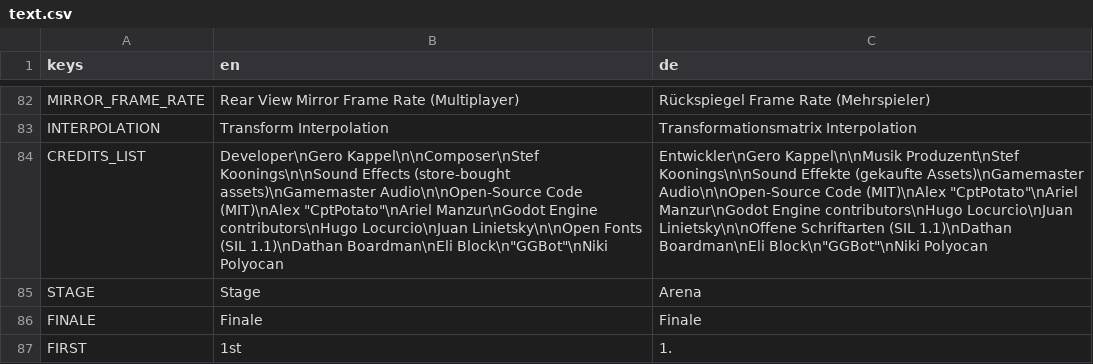
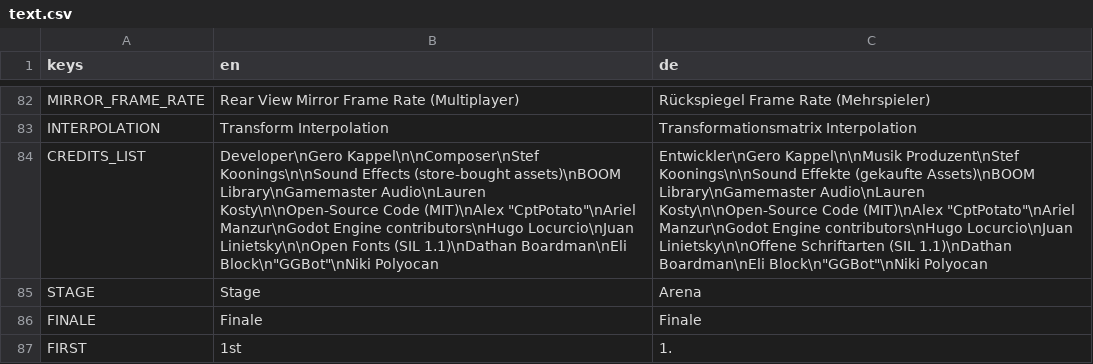
Before and after one commit to GearedForFear/gff_modding_sdk, a CSV file: base_game/resources/translation/text.csv, drawn as a sheet; only a part is shown, gaps mark what is left out; the diff names each change by its address in the sheet, - before the commit and + after, or states it on an @@ line.

Commit message:
Add sound effects

```diff
--- a/base_game/resources/translation/text.csv
+++ b/base_game/resources/translation/text.csv
-B84 (en): …Effects (store-bought assets)\nGamemaster Audio\n\nOpen-Source Code (MIT)\nAlex…
+B84 (en): …Effects (store-bought assets)\nBOOM Library\nGamemaster Audio\nLauren Kosty\n\nOpen-Source Code (MIT)\nAlex…
-C84 (de): …Effekte (gekaufte Assets)\nGamemaster Audio\n\nOpen-Source Code (MIT)\nAlex…
+C84 (de): …Effekte (gekaufte Assets)\nBOOM Library\nGamemaster Audio\nLauren Kosty\n\nOpen-Source Code (MIT)\nAlex…
```
Also changed, not shown: 13 other files.
